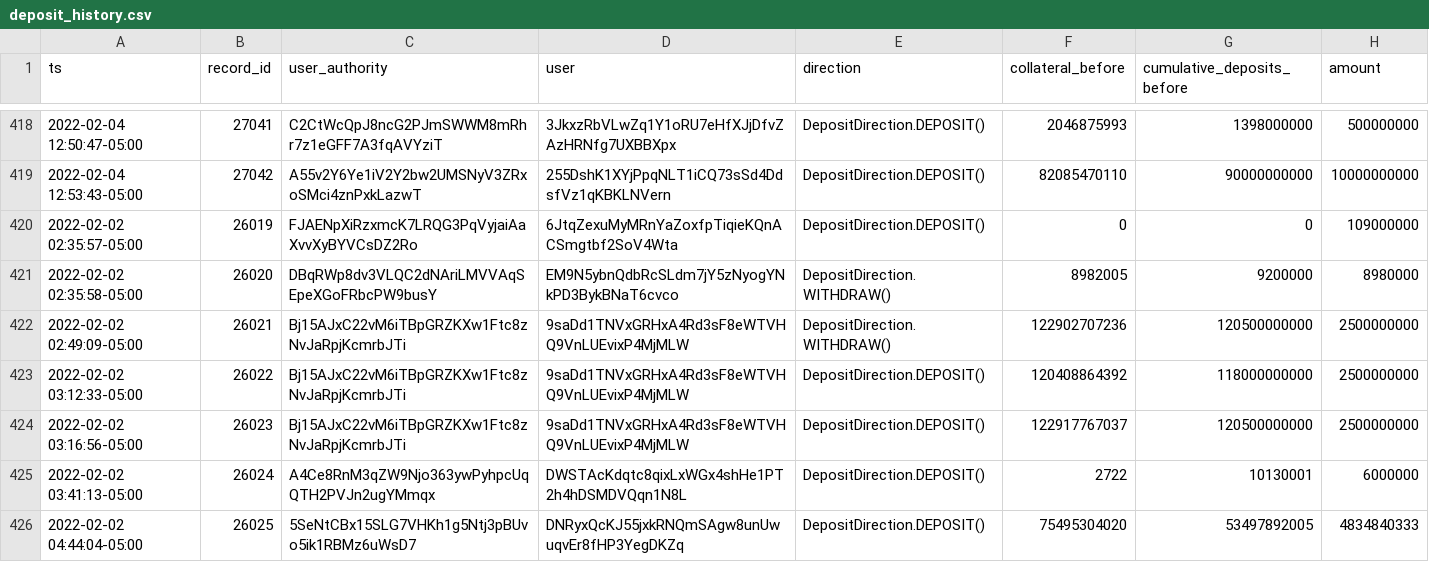
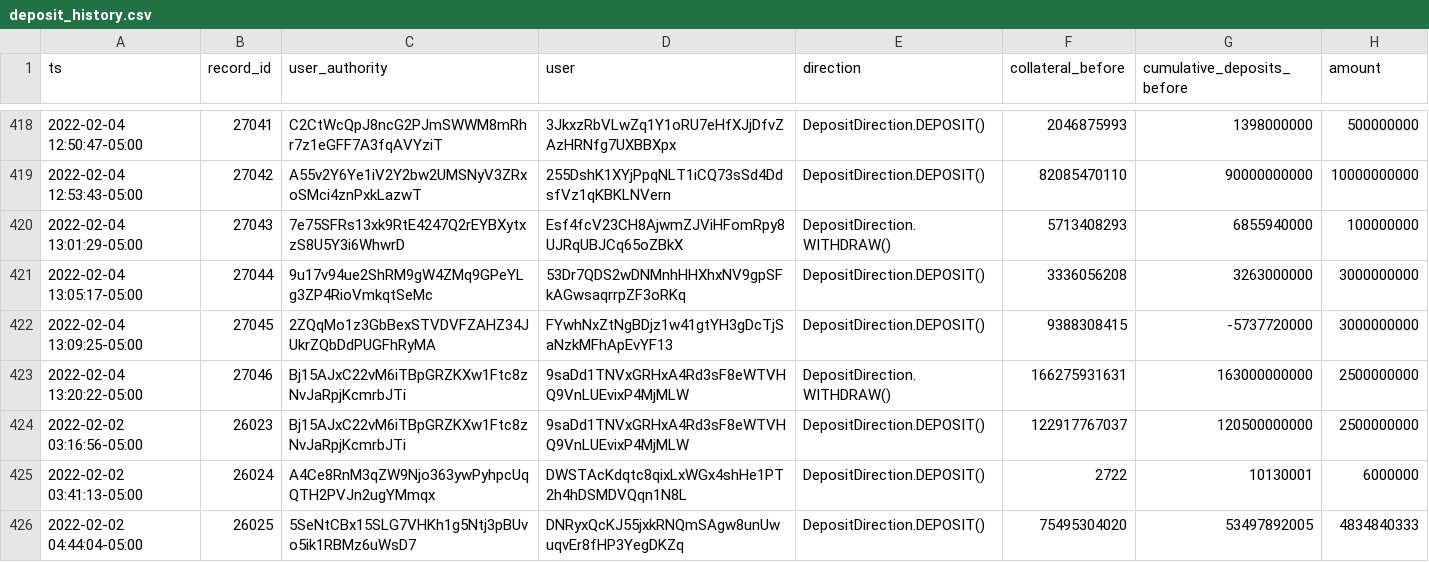
Before and after one commit to lmvdz/drift-flat-data, a CSV file: data/deposit_history.csv, drawn as a sheet; only a part is shown, gaps mark what is left out.

```diff
--- a/data/deposit_history.csv
+++ b/data/deposit_history.csv
@@ -419,6 +419,6 @@ ts,record_id,user_authority,user,direction,collateral_before,cumulative_deposits
 2022-02-04 12:53:43-05:00,27042,A55v2Y6Ye1iV2Y2bw2UMSNyV3ZRxoSMci4znPxkLazwT,255DshK1XYjPpqNLT1iCQ73sSd4DdsfVz1qKBKLNVern,DepositDirection.DEPOSIT(),82085470110,90000000000,10000000000
-2022-02-02 02:35:57-05:00,26019,FJAENpXiRzxmcK7LRQG3PqVyjaiAaXvvXyBYVCsDZ2Ro,6JtqZexuMyMRnYaZoxfpTiqieKQnACSmgtbf2SoV4Wta,DepositDirection.DEPOSIT(),0,0,109000000
-2022-02-02 02:35:58-05:00,26020,DBqRWp8dv3VLQC2dNAriLMVVAqSEpeXGoFRbcPW9busY,EM9N5ybnQdbRcSLdm7jY5zNyogYNkPD3BykBNaT6cvco,DepositDirection.WITHDRAW(),8982005,9200000,8980000
-2022-02-02 02:49:09-05:00,26021,Bj15AJxC22vM6iTBpGRZKXw1Ftc8zNvJaRpjKcmrbJTi,9saDd1TNVxGRHxA4Rd3sF8eWTVHQ9VnLUEvixP4MjMLW,DepositDirection.WITHDRAW(),122902707236,120500000000,2500000000
-2022-02-02 03:12:33-05:00,26022,Bj15AJxC22vM6iTBpGRZKXw1Ftc8zNvJaRpjKcmrbJTi,9saDd1TNVxGRHxA4Rd3sF8eWTVHQ9VnLUEvixP4MjMLW,DepositDirection.DEPOSIT(),120408864392,118000000000,2500000000
+2022-02-04 13:01:29-05:00,27043,7e75SFRs13xk9RtE4247Q2rEYBXytxzS8U5Y3i6WhwrD,Esf4fcV23CH8AjwmZJViHFomRpy8UJRqUBJCq65oZBkX,DepositDirection.WITHDRAW(),5713408293,6855940000,100000000
+2022-02-04 13:05:17-05:00,27044,9u17v94ue2ShRM9gW4ZMq9GPeYLg3ZP4RioVmkqtSeMc,53Dr7QDS2wDNMnhHHXhxNV9gpSFkAGwsaqrrpZF3oRKq,DepositDirection.DEPOSIT(),3336056208,3263000000,3000000000
+2022-02-04 13:09:25-05:00,27045,2ZQqMo1z3GbBexSTVDVFZAHZ34JUkrZQbDdPUGFhRyMA,FYwhNxZtNgBDjz1w41gtYH3gDcTjSaNzkMFhApEvYF13,DepositDirection.DEPOSIT(),9388308415,-5737720000,3000000000
+2022-02-04 13:20:22-05:00,27046,Bj15AJxC22vM6iTBpGRZKXw1Ftc8zNvJaRpjKcmrbJTi,9saDd1TNVxGRHxA4Rd3sF8eWTVHQ9VnLUEvixP4MjMLW,DepositDirection.WITHDRAW(),166275931631,163000000000,2500000000
 2022-02-02 03:16:56-05:00,26023,Bj15AJxC22vM6iTBpGRZKXw1Ftc8zNvJaRpjKcmrbJTi,9saDd1TNVxGRHxA4Rd3sF8eWTVHQ9VnLUEvixP4MjMLW,DepositDirection.DEPOSIT(),122917767037,120500000000,2500000000
```
Also changed, not shown: data/fundingPayment_history.csv, data/fundingRate_history.csv, 5 other files.
